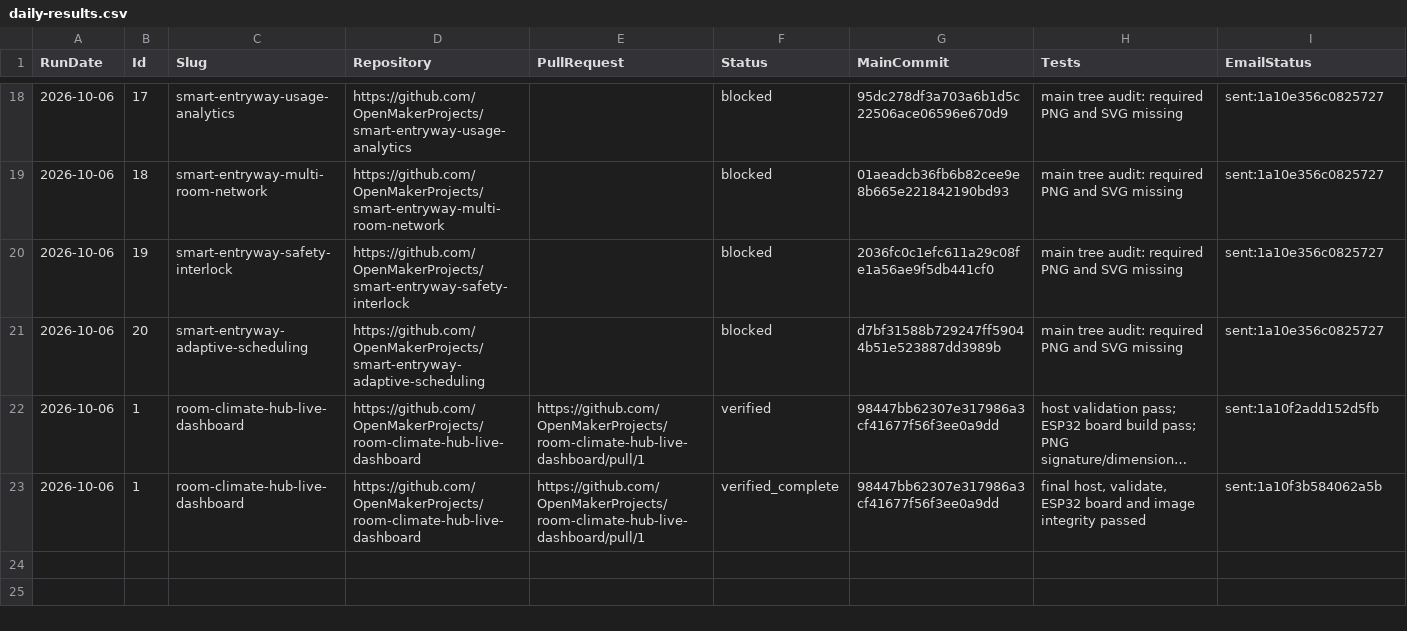
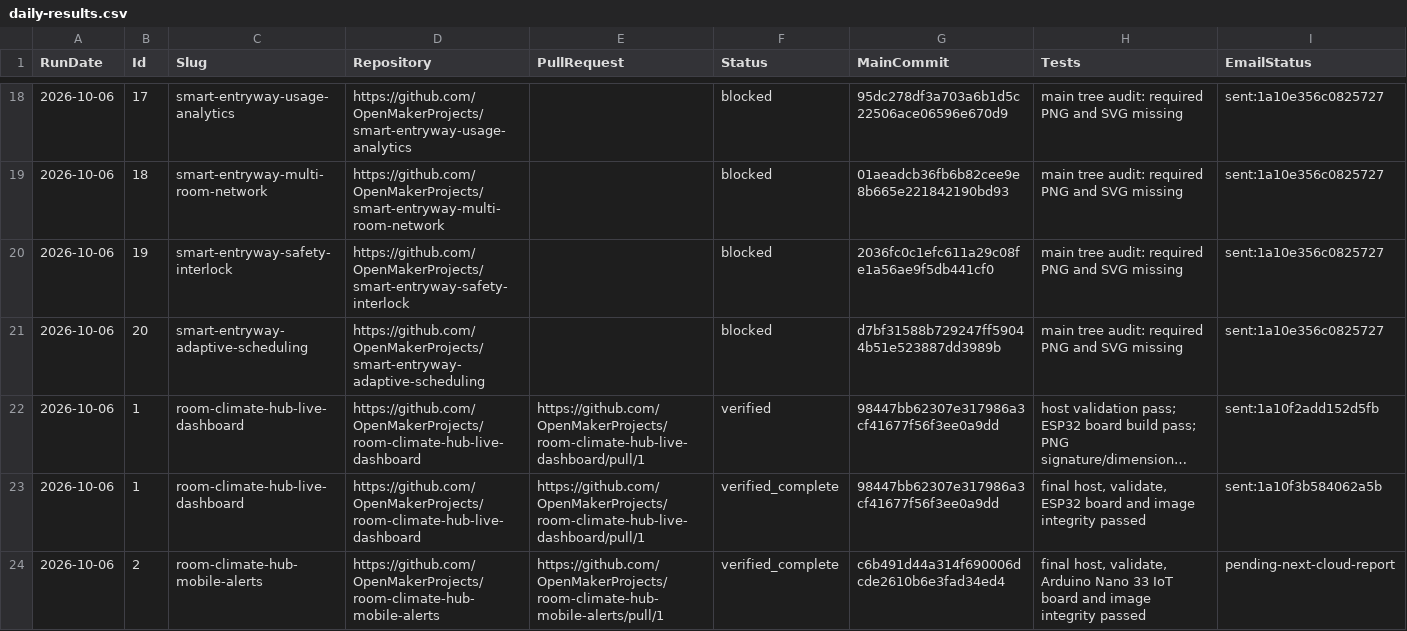
Before and after one commit to OpenMakerProjects/roadmap-cloud-automation, a CSV file: state/daily-results.csv, drawn as a sheet; only a part is shown, gaps mark what is left out; long unchanged cells end in …; rows hold the shown columns only; the diff names each change by its address in the sheet, - before the commit and + after, or states it on an @@ line.

Commit message:
Record verified completion of roadmap project 2

```diff
--- a/state/daily-results.csv
+++ b/state/daily-results.csv
+row 24: 2026-10-06 | 2 | room-climate-hub-mobile-alerts | https://github.com/OpenMakerProjects/room-climate-hub-mobile-alerts | https://github.com/OpenMakerProjects/room-climate-hub-mobile-alerts/pull/1 | verified_complete | c6b491d44a314f690006dcde2610b6e3fad34ed4 | final host, validate, Arduino Nano 33 IoT board and image integrity passed | pending-next-cloud-report
```
Also changed, not shown: 1 other file.
